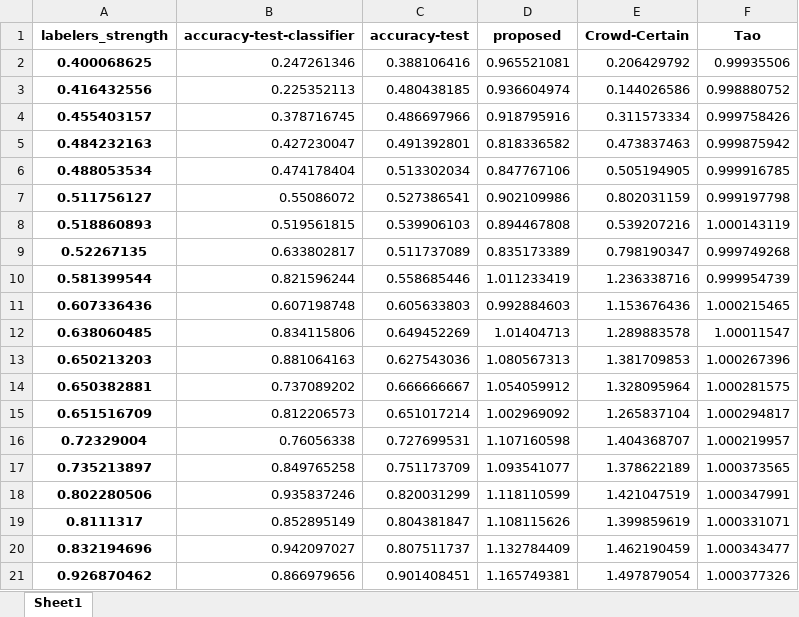
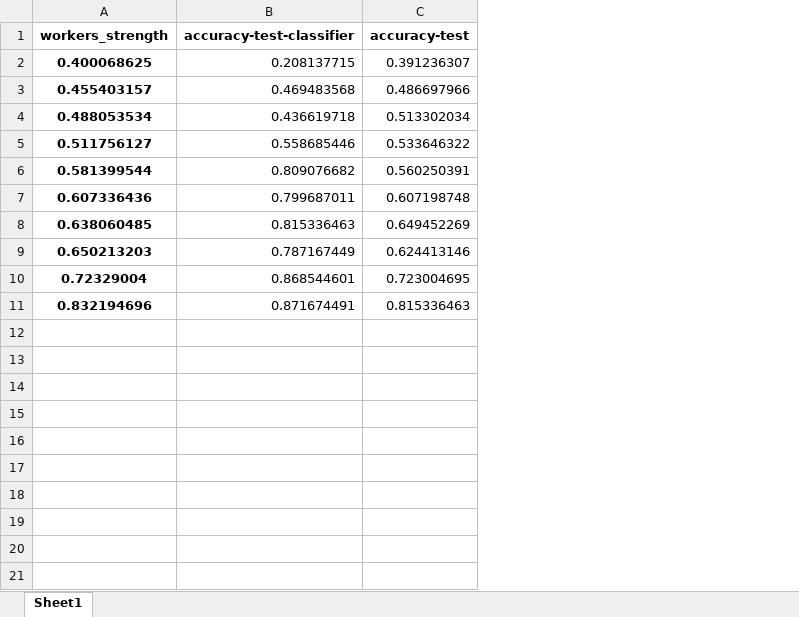
Before and after one commit to artinmajdi/crowd_certain, an Excel workbook: crowd_certain/outputs/weight_strength_relation/kr-vs-kp/weight_strength_relation.xlsx, sheet Sheet1, drawn as a sheet; values as stored, in another font and other column widths than the file's, no borders; removed rows and columns are numbered as before the commit, all else as after; the diff names each change by its address in the sheet, - before the commit and + after, or states it on an @@ line.

```diff
--- a/crowd_certain/outputs/weight_strength_relation/kr-vs-kp/weight_strength_relation.xlsx (sheet Sheet1)
+++ b/crowd_certain/outputs/weight_strength_relation/kr-vs-kp/weight_strength_relation.xlsx (sheet Sheet1)
-column D (proposed), row 2: 0.965521081; row 4: 0.918795916; rows 6-7: 0.847767106 | 0.902109986; rows 10-13: 1.011233419 | 0.992884603 | 1.01404713 | 1.080567313; row 16: 1.107160598; row 20: 1.132784409
-column E (Crowd-Certain), row 2: 0.206429792; row 4: 0.311573334; rows 6-7: 0.505194905 | 0.802031159; rows 10-13: 1.236338716 | 1.153676436 | 1.289883578 | 1.381709853; row 16: 1.404368707; row 20: 1.462190459
-column F (Tao), row 2: 0.99935506; row 4: 0.999758426; rows 6-7: 0.999916785 | 0.999197798; rows 10-13: 0.999954739 | 1.000215465 | 1.00011547 | 1.000267396; row 16: 1.000219957; row 20: 1.000343477
-A1: labelers_strength
+A1: workers_strength
-B2 (accuracy-test-classifier): 0.247261346
+B2 (accuracy-test-classifier): 0.208137715
-C2 (accuracy-test): 0.388106416
+C2 (accuracy-test): 0.391236307
-row 3: 0.416432556 | 0.225352113 | 0.480438185 | 0.936604974 | 0.144026586 | 0.998880752
-B3 (accuracy-test-classifier): 0.378716745
+B3 (accuracy-test-classifier): 0.469483568
-row 5: 0.484232163 | 0.427230047 | 0.491392801 | 0.818336582 | 0.473837463 | 0.999875942
-B4 (accuracy-test-classifier): 0.474178404
+B4 (accuracy-test-classifier): 0.436619718
-B5 (accuracy-test-classifier): 0.55086072
+B5 (accuracy-test-classifier): 0.558685446
-C5 (accuracy-test): 0.527386541
+C5 (accuracy-test): 0.533646322
-row 8: 0.518860893 | 0.519561815 | 0.539906103 | 0.894467808 | 0.539207216 | 1.000143119
-row 9: 0.52267135 | 0.633802817 | 0.511737089 | 0.835173389 | 0.798190347 | 0.999749268
-B6 (accuracy-test-classifier): 0.821596244
+B6 (accuracy-test-classifier): 0.809076682
-C6 (accuracy-test): 0.558685446
+C6 (accuracy-test): 0.560250391
-B7 (accuracy-test-classifier): 0.607198748
+B7 (accuracy-test-classifier): 0.799687011
-C7 (accuracy-test): 0.605633803
+C7 (accuracy-test): 0.607198748
-B8 (accuracy-test-classifier): 0.834115806
+B8 (accuracy-test-classifier): 0.815336463
-B9 (accuracy-test-classifier): 0.881064163
+B9 (accuracy-test-classifier): 0.787167449
-C9 (accuracy-test): 0.627543036
+C9 (accuracy-test): 0.624413146
-row 14: 0.650382881 | 0.737089202 | 0.666666667 | 1.054059912 | 1.328095964 | 1.000281575
-row 15: 0.651516709 | 0.812206573 | 0.651017214 | 1.002969092 | 1.265837104 | 1.000294817
-B10 (accuracy-test-classifier): 0.76056338
+B10 (accuracy-test-classifier): 0.868544601
-C10 (accuracy-test): 0.727699531
+C10 (accuracy-test): 0.723004695
-row 17: 0.735213897 | 0.849765258 | 0.751173709 | 1.093541077 | 1.378622189 | 1.000373565
-row 18: 0.802280506 | 0.935837246 | 0.820031299 | 1.118110599 | 1.421047519 | 1.000347991
-row 19: 0.8111317 | 0.852895149 | 0.804381847 | 1.108115626 | 1.399859619 | 1.000331071
-B11 (accuracy-test-classifier): 0.942097027
+B11 (accuracy-test-classifier): 0.871674491
-C11 (accuracy-test): 0.807511737
+C11 (accuracy-test): 0.815336463
-row 21: 0.926870462 | 0.866979656 | 0.901408451 | 1.165749381 | 1.497879054 | 1.000377326
```
Also changed, not shown: crowd_certain/outputs/weight_strength_relation/mushroom/weight_strength_relation.xlsx, 6 other files.
